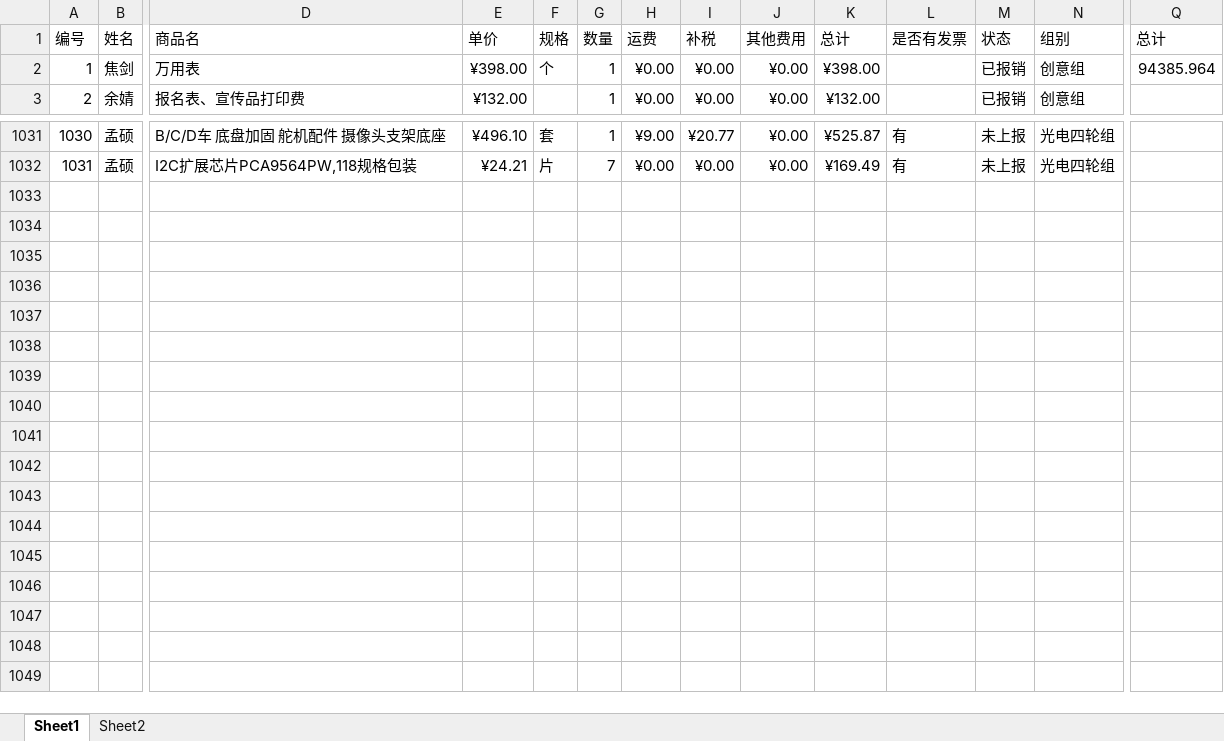
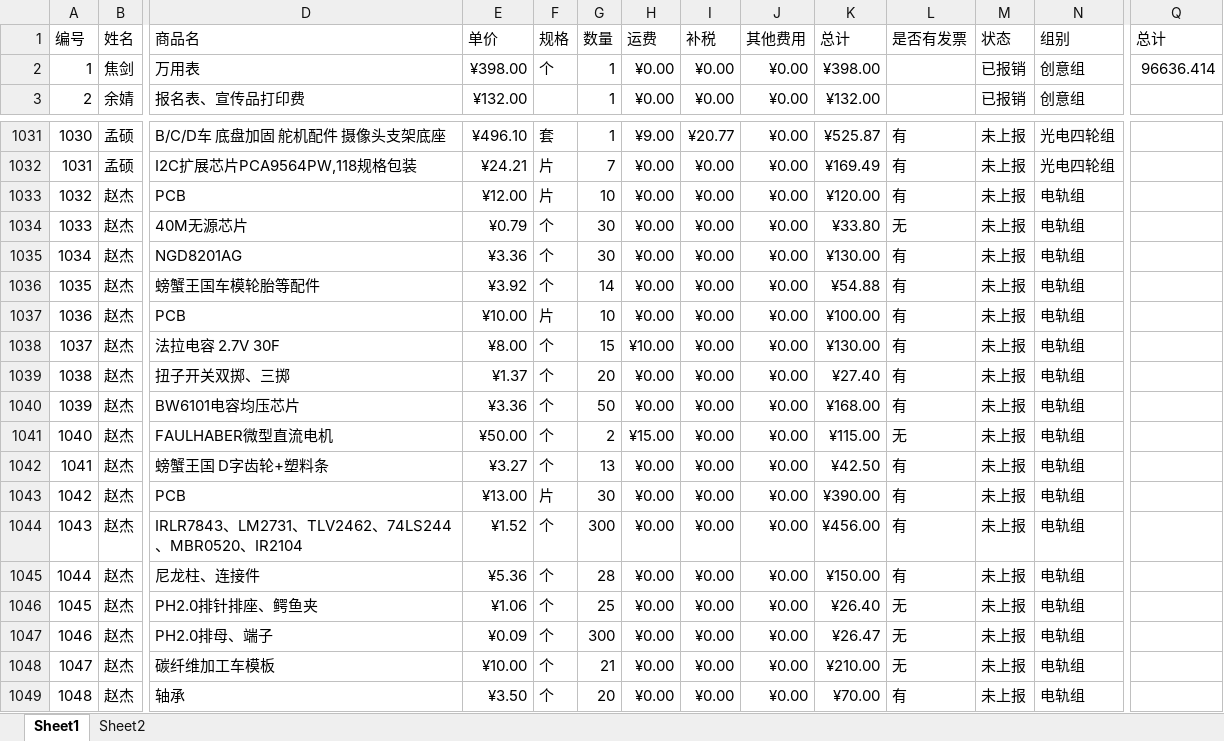
Before and after one commit to JasonSkyWesker/AboutMoney2017, an Excel workbook: 采购单规范v0.2/采购详单.xlsx, sheet Sheet1, drawn as a sheet; only a part is shown, gaps mark what is left out; values as stored, in another font and other column widths than the file's, no borders; conditional formats not drawn; rows hold the shown columns only; the diff names each change by its address in the sheet, - before the commit and + after, or states it on an @@ line.

```diff
--- a/采购单规范v0.2/采购详单.xlsx (sheet Sheet1)
+++ b/采购单规范v0.2/采购详单.xlsx (sheet Sheet1)
-Q2 (总计): 94385.964
+Q2 (总计): 96636.414
+row 1033: 1032 | 赵杰 | PCB | ¥12.00 | 片 | 10 | ¥0.00 | ¥0.00 | ¥0.00 | ¥120.00 | 有 | 未上报 | 电轨组
+row 1034: 1033 | 赵杰 | 40M无源芯片 | ¥0.79 | 个 | 30 | ¥0.00 | ¥0.00 | ¥0.00 | ¥33.80 | 无 | 未上报 | 电轨组
+row 1035: 1034 | 赵杰 | NGD8201AG | ¥3.36 | 个 | 30 | ¥0.00 | ¥0.00 | ¥0.00 | ¥130.00 | 有 | 未上报 | 电轨组
+row 1036: 1035 | 赵杰 | 螃蟹王国车模轮胎等配件 | ¥3.92 | 个 | 14 | ¥0.00 | ¥0.00 | ¥0.00 | ¥54.88 | 有 | 未上报 | 电轨组
+row 1037: 1036 | 赵杰 | PCB | ¥10.00 | 片 | 10 | ¥0.00 | ¥0.00 | ¥0.00 | ¥100.00 | 有 | 未上报 | 电轨组
+row 1038: 1037 | 赵杰 | 法拉电容 2.7V 30F | ¥8.00 | 个 | 15 | ¥10.00 | ¥0.00 | ¥0.00 | ¥130.00 | 有 | 未上报 | 电轨组
+row 1039: 1038 | 赵杰 | 扭子开关双掷、三掷 | ¥1.37 | 个 | 20 | ¥0.00 | ¥0.00 | ¥0.00 | ¥27.40 | 有 | 未上报 | 电轨组
+row 1040: 1039 | 赵杰 | BW6101电容均压芯片 | ¥3.36 | 个 | 50 | ¥0.00 | ¥0.00 | ¥0.00 | ¥168.00 | 有 | 未上报 | 电轨组
+row 1041: 1040 | 赵杰 | FAULHABER微型直流电机 | ¥50.00 | 个 | 2 | ¥15.00 | ¥0.00 | ¥0.00 | ¥115.00 | 无 | 未上报 | 电轨组
+row 1042: 1041 | 赵杰 | 螃蟹王国 D字齿轮+塑料条 | ¥3.27 | 个 | 13 | ¥0.00 | ¥0.00 | ¥0.00 | ¥42.50 | 有 | 未上报 | 电轨组
+row 1043: 1042 | 赵杰 | PCB | ¥13.00 | 片 | 30 | ¥0.00 | ¥0.00 | ¥0.00 | ¥390.00 | 有 | 未上报 | 电轨组
+row 1044: 1043 | 赵杰 | IRLR7843、LM2731、TLV2462、74LS244、MBR0520、IR2104 | ¥1.52 | 个 | 300 | ¥0.00 | ¥0.00 | ¥0.00 | ¥456.00 | 有 | 未上报 | 电轨组
+row 1045: 1044 | 赵杰 | 尼龙柱、连接件 | ¥5.36 | 个 | 28 | ¥0.00 | ¥0.00 | ¥0.00 | ¥150.00 | 有 | 未上报 | 电轨组
+row 1046: 1045 | 赵杰 | PH2.0排针排座、鳄鱼夹 | ¥1.06 | 个 | 25 | ¥0.00 | ¥0.00 | ¥0.00 | ¥26.40 | 无 | 未上报 | 电轨组
+row 1047: 1046 | 赵杰 | PH2.0排母、端子 | ¥0.09 | 个 | 300 | ¥0.00 | ¥0.00 | ¥0.00 | ¥26.47 | 无 | 未上报 | 电轨组
+row 1048: 1047 | 赵杰 | 碳纤维加工车模板 | ¥10.00 | 个 | 21 | ¥0.00 | ¥0.00 | ¥0.00 | ¥210.00 | 无 | 未上报 | 电轨组
+row 1049: 1048 | 赵杰 | 轴承 | ¥3.50 | 个 | 20 | ¥0.00 | ¥0.00 | ¥0.00 | ¥70.00 | 有 | 未上报 | 电轨组
```
Also changed, not shown: 采购单规范v0.2/发票-凭证表.xlsx, 15 other files.
